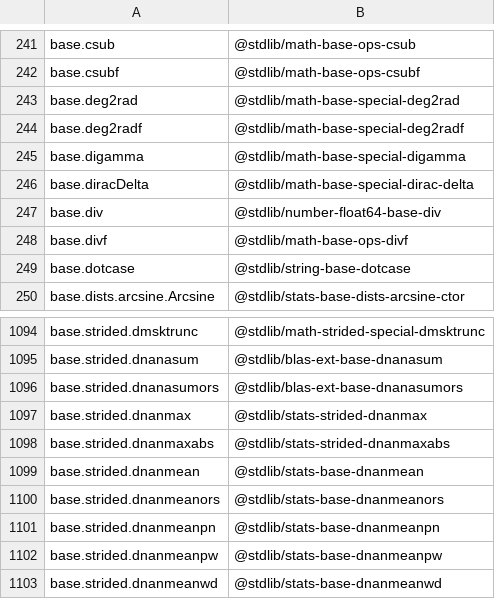
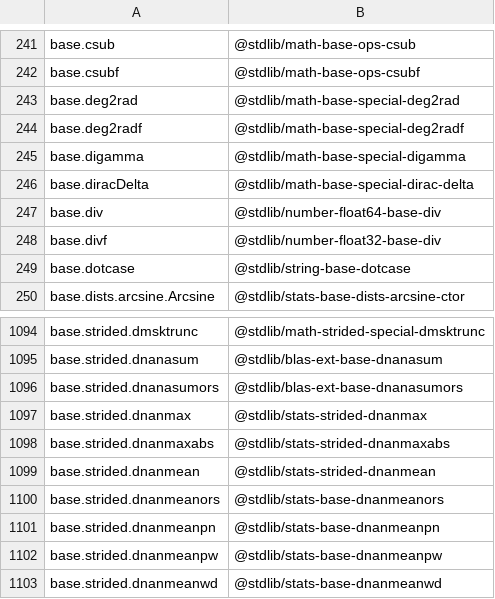
Before and after one commit to stdlib-js/namespace, a CSV file: alias2standalone/data/data.csv, drawn as a sheet; only a part is shown, gaps mark what is left out.

```diff
--- a/alias2standalone/data/data.csv
+++ b/alias2standalone/data/data.csv
@@ -247,3 +247,3 @@ base.diracDelta,"@stdlib/math-base-special-dirac-delta"
 base.div,"@stdlib/number-float64-base-div"
-base.divf,"@stdlib/math-base-ops-divf"
+base.divf,"@stdlib/number-float32-base-div"
 base.dotcase,"@stdlib/string-base-dotcase"
@@ -1098,3 +1098,3 @@ base.strided.dnanmax,"@stdlib/stats-strided-dnanmax"
 base.strided.dnanmaxabs,"@stdlib/stats-strided-dnanmaxabs"
-base.strided.dnanmean,"@stdlib/stats-base-dnanmean"
+base.strided.dnanmean,"@stdlib/stats-strided-dnanmean"
 base.strided.dnanmeanors,"@stdlib/stats-base-dnanmeanors"
```
Also changed, not shown: pkg2standalone/data/data.csv, standalone2pkg/data/data.csv, 8 other files.
